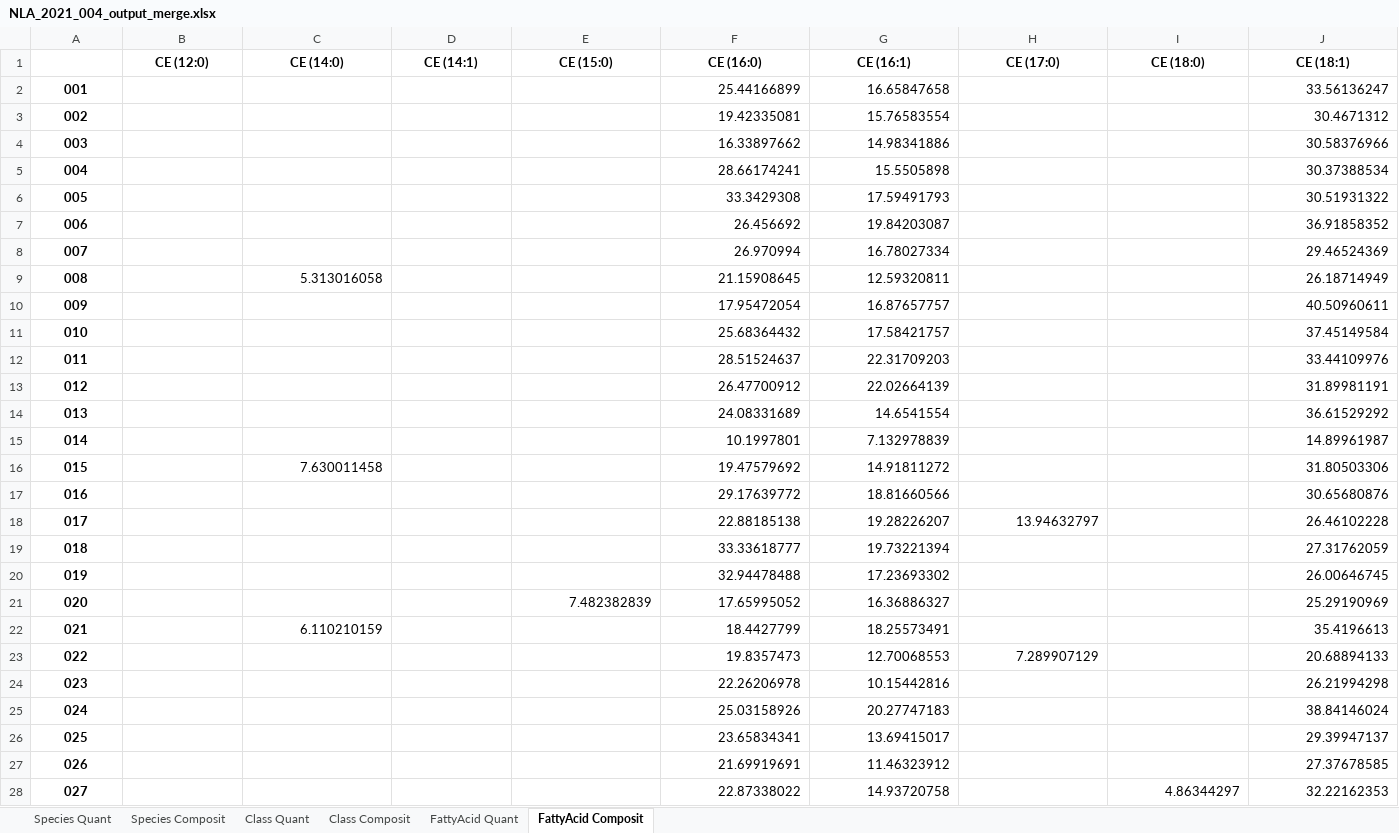
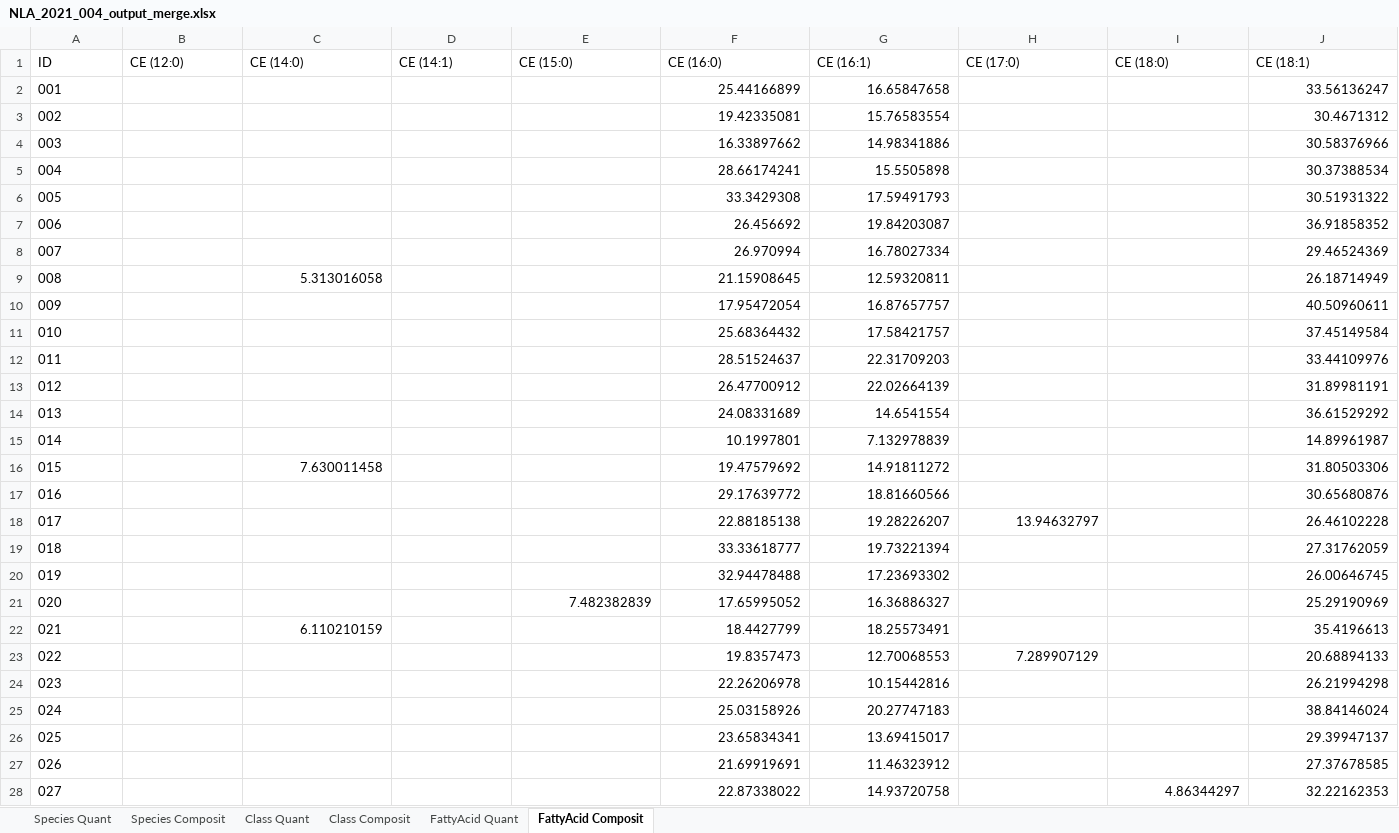
Before and after one commit to CPM-Metabolomics-Lipidomics/soda-light, an Excel workbook: data/Database/NLA_2021_004/NLA_2021_004_output_merge.xlsx, sheet FattyAcid Composit, drawn as a sheet; only a part is shown; values as stored, in another font and other column widths than the file's, no borders; 2 other sheets too large or unreadable and not compared; the diff covers the shown part only; the diff names each change by its address in the sheet, - before the commit and + after, or states it on an @@ line.

```diff
--- a/data/Database/NLA_2021_004/NLA_2021_004_output_merge.xlsx (sheet FattyAcid Composit)
+++ b/data/Database/NLA_2021_004/NLA_2021_004_output_merge.xlsx (sheet FattyAcid Composit)
-A1: (empty)
+A1: ID
@@ B1:J1 bold: on → off, alignment: center → left @@
@@ A2:A28 bold: on → off, alignment: center → left @@
```
Also changed, not shown: cell formats elsewhere in this sheet, sheet FattyAcid Quant, sheet Class Quant, sheet Class Composit, data/Database/NLA_2021_001/NLA_2021_001_output_merge.xlsx, data/Database/NLA_2021_005/NLA_2021_005_output_merge.xlsx, 30 other files.
